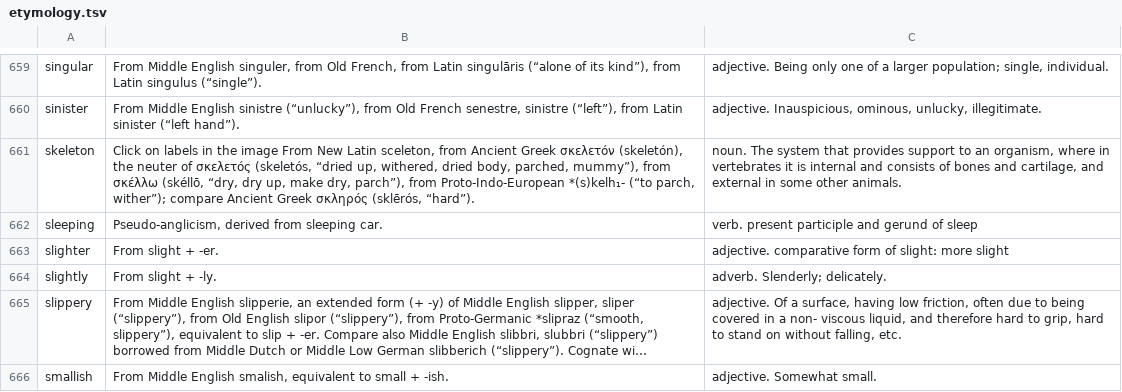
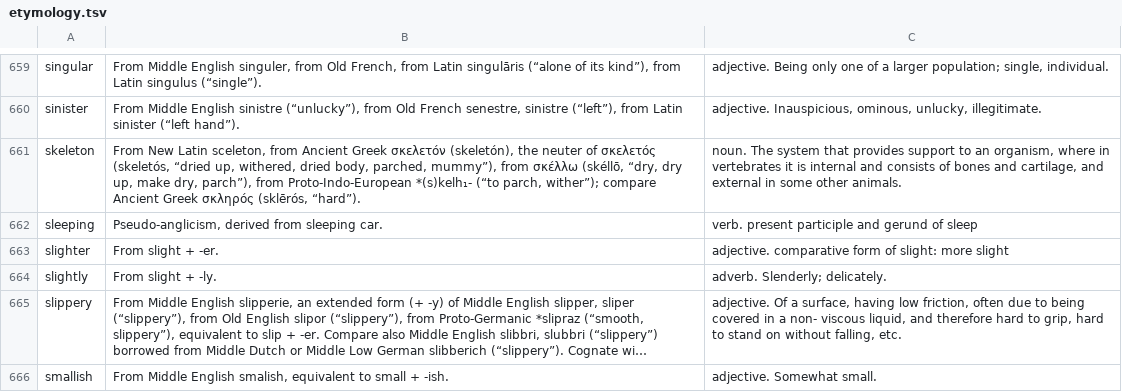
Before and after one commit to anthony-liddle/peach-of-a-word-swift, a TSV file: Data/etymology.tsv, drawn as a sheet; only a part is shown, gaps mark what is left out; long unchanged cells end in ….

```diff
--- a/Data/etymology.tsv
+++ b/Data/etymology.tsv
@@ -660,3 +660,3 @@ singular	From Middle English singuler, from Old French, from Latin singulāris (
 sinister	From Middle English sinistre (“unlucky”), from Old French senestre, sinistre (“left”), from Latin sinister (“left hand”).	adjective. Inauspicious, ominous, unlucky, illegitimate.
-skeleton	Click on labels in the image From New Latin sceleton, from Ancient Greek σκελετόν (skeletón), the neuter of σκελετός (skeletós, “dried up, withered, dried body, parched, mummy”), from σκέλλω (skéllō, “dry, dry up, make dry, parch”), from Proto-Indo-European *(s)kelh₁- (“to parch, wither”); compare Ancient Greek σκληρός (sklērós, “hard”).	noun. The system that provides support to an organism, where in vertebrates it is internal and consists of bones and cartilage, and external in some other animals.
+skeleton	From New Latin sceleton, from Ancient Greek σκελετόν (skeletón), the neuter of σκελετός (skeletós, “dried up, withered, dried body, parched, mummy”), from σκέλλω (skéllō, “dry, dry up, make dry, parch”), from Proto-Indo-European *(s)kelh₁- (“to parch, wither”); compare Ancient Greek σκληρός (sklērós, “hard”).	noun. The system that provides support to an organism, where in vertebrates it is internal and consists of bones and cartilage, and external in some other animals.
 sleeping	Pseudo-anglicism, derived from sleeping car.	verb. present participle and gerund of sleep
```
Also changed, not shown: 4 other files.
